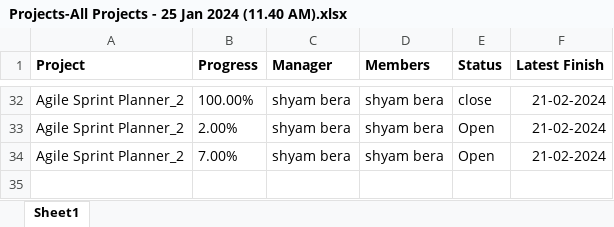
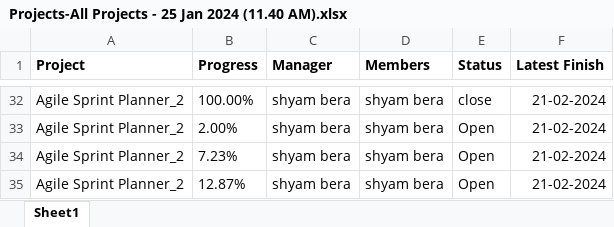
Before and after one commit to shyambera/Sxis, an Excel workbook: Projects-All Projects - 25 Jan 2024 (11.40 AM).xlsx, sheet Sheet1, drawn as a sheet; only a part is shown, gaps mark what is left out; values as stored, in another font and other column widths than the file's, no borders; the diff names each change by its address in the sheet, - before the commit and + after, or states it on an @@ line.

Commit message:
Task 24
Logs Add

```diff
--- a/Projects-All Projects - 25 Jan 2024 (11.40 AM).xlsx (sheet Sheet1)
+++ b/Projects-All Projects - 25 Jan 2024 (11.40 AM).xlsx (sheet Sheet1)
-B34 (Progress): 7.00%
+B34 (Progress): 7.23%
+row 35: Agile Sprint Planner_2 | 12.87% | shyam bera | shyam bera | Open | 21-02-2024
```
